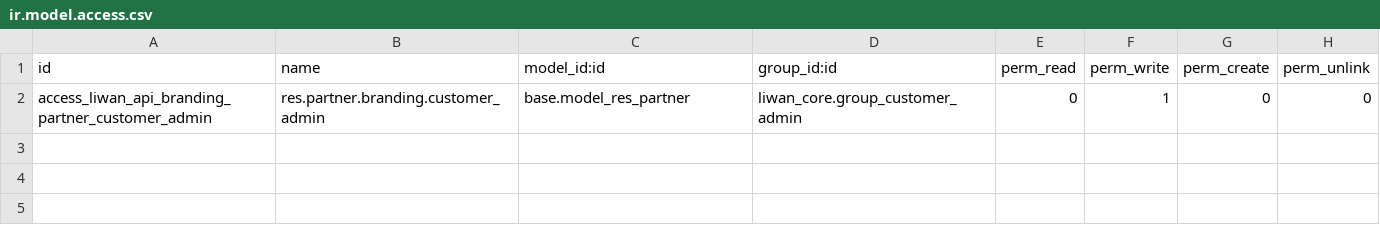
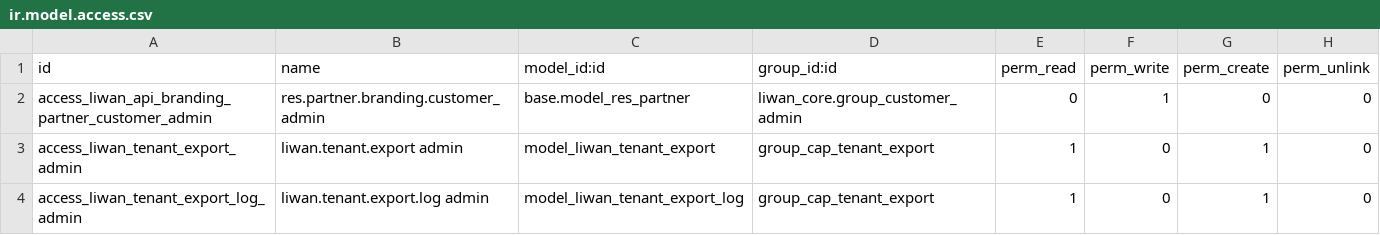
Before and after one commit to tariiq222/liwan, a CSV file: odoo-addons/liwan_api/security/ir.model.access.csv, drawn as a sheet; the diff names each change by its address in the sheet, - before the commit and + after, or states it on an @@ line.

```diff
--- a/odoo-addons/liwan_api/security/ir.model.access.csv
+++ b/odoo-addons/liwan_api/security/ir.model.access.csv
+row 3: access_liwan_tenant_export_admin | liwan.tenant.export admin | model_liwan_tenant_export | group_cap_tenant_export | 1 | 0 | 1 | 0
+row 4: access_liwan_tenant_export_log_admin | liwan.tenant.export.log admin | model_liwan_tenant_export_log | group_cap_tenant_export | 1 | 0 | 1 | 0
```
Also changed, not shown: 46 other files.
